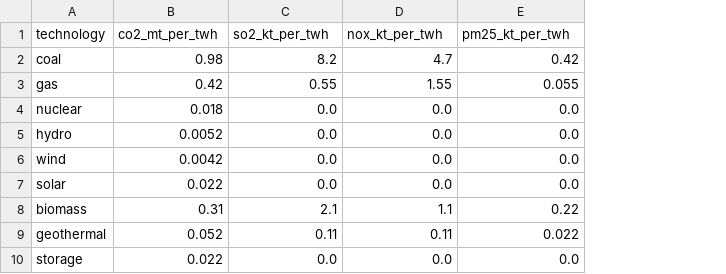
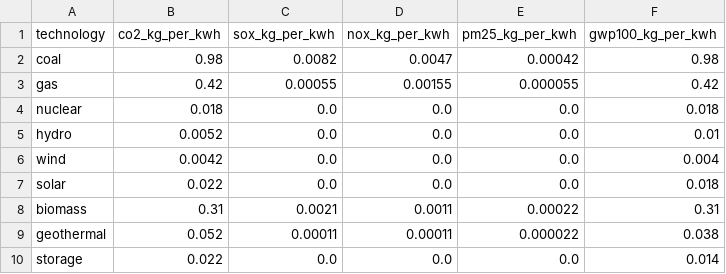
Before and after one commit to Timon-R/TRA420_Modeling_2025, a CSV file: country_data/emission_factors_North_Macedonia.csv, drawn as a sheet; the diff names each change by its address in the sheet, - before the commit and + after, or states it on an @@ line.

```diff
--- a/country_data/emission_factors_North_Macedonia.csv
+++ b/country_data/emission_factors_North_Macedonia.csv
+column F (gwp100_kg_per_kwh), rows 2-10: 0.98 | 0.42 | 0.018 | 0.01 | 0.004 | 0.018 | 0.31 | 0.038 | 0.014
-B1: co2_mt_per_twh
+B1: co2_kg_per_kwh
-C1: so2_kt_per_twh
+C1: sox_kg_per_kwh
-D1: nox_kt_per_twh
+D1: nox_kg_per_kwh
-E1: pm25_kt_per_twh
+E1: pm25_kg_per_kwh
-C2 (sox_kg_per_kwh): 8.2
+C2 (sox_kg_per_kwh): 0.0082
-D2 (nox_kg_per_kwh): 4.7
+D2 (nox_kg_per_kwh): 0.0047
-E2 (pm25_kg_per_kwh): 0.42
+E2 (pm25_kg_per_kwh): 0.00042
-C3 (sox_kg_per_kwh): 0.55
+C3 (sox_kg_per_kwh): 0.00055
-D3 (nox_kg_per_kwh): 1.55
+D3 (nox_kg_per_kwh): 0.00155
-E3 (pm25_kg_per_kwh): 0.055
+E3 (pm25_kg_per_kwh): 0.000055
-C8 (sox_kg_per_kwh): 2.1
+C8 (sox_kg_per_kwh): 0.0021
-D8 (nox_kg_per_kwh): 1.1
+D8 (nox_kg_per_kwh): 0.0011
-E8 (pm25_kg_per_kwh): 0.22
+E8 (pm25_kg_per_kwh): 0.00022
-C9 (sox_kg_per_kwh): 0.11
+C9 (sox_kg_per_kwh): 0.00011
-D9 (nox_kg_per_kwh): 0.11
+D9 (nox_kg_per_kwh): 0.00011
-E9 (pm25_kg_per_kwh): 0.022
+E9 (pm25_kg_per_kwh): 0.000022
```
Also changed, not shown: country_data/emission_factors_Albania.csv, country_data/emission_factors_Bosnia-Herzegovina.csv, 6 other files.
